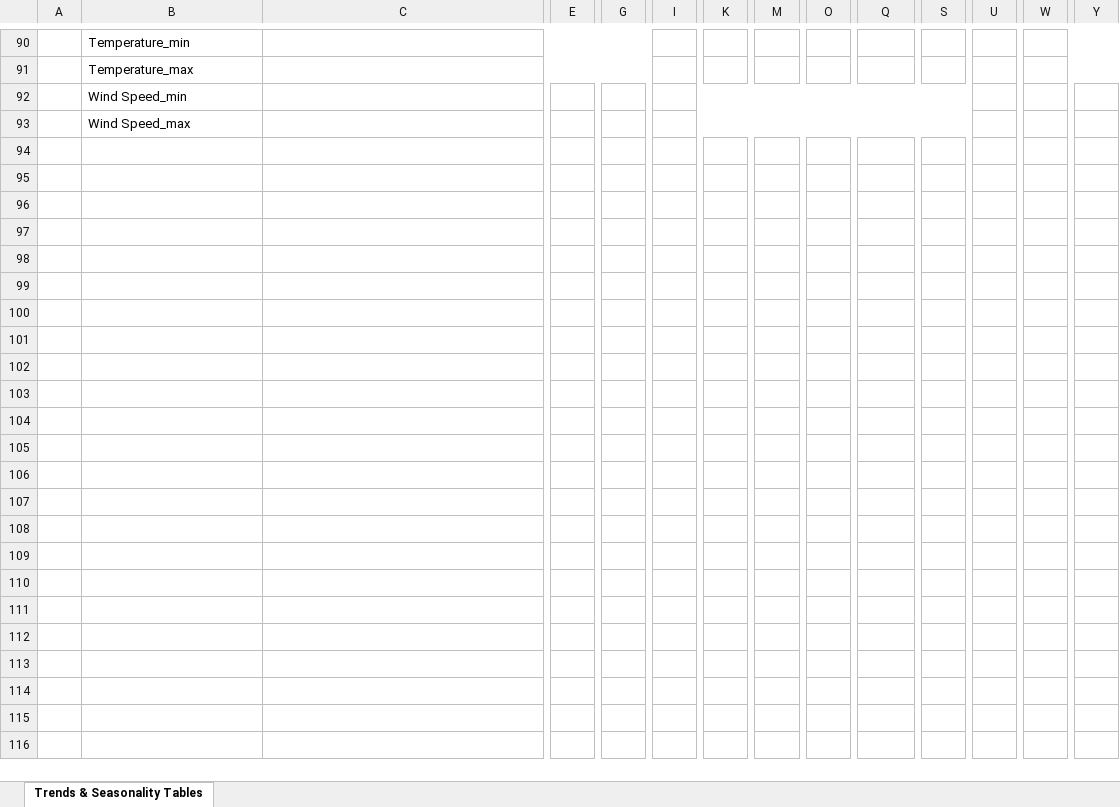
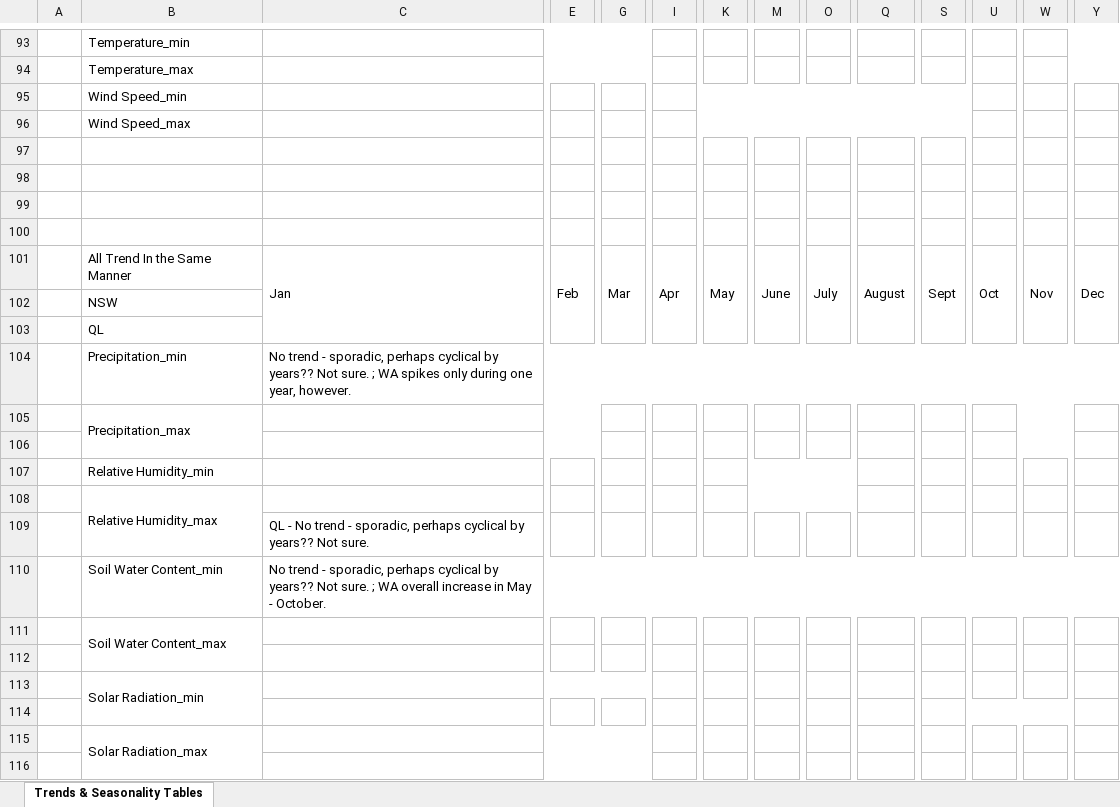
Before and after one commit to ElenaE873/WildfiresAustralia_CallforCode2020, an Excel workbook: Trends & Seasonality/Trends & Seasonality Tables.xlsx, sheet Trends & Seasonality Tables, drawn as a sheet; only a part is shown, gaps mark what is left out; values as stored, in another font and other column widths than the file's, no cell formats; rows hold the shown columns only; the diff covers the shown part only; the diff names each change by its address in the sheet, - before the commit and + after, or states it on an @@ line.

Commit message:
Update Trends & Seasonality Tables.xlsx

```diff
--- a/Trends & Seasonality/Trends & Seasonality Tables.xlsx (sheet Trends & Seasonality Tables)
+++ b/Trends & Seasonality/Trends & Seasonality Tables.xlsx (sheet Trends & Seasonality Tables)
+row 97: (empty)
+row 98: (empty)
+row 99: (empty)
+row 100: (empty)
+row 101:  | All Trend In the Same Manner | Jan | Feb | Mar | Apr | May | June | July | August | Sept | Oct | Nov | Dec
+row 102:  | NSW
+row 103:  | QL
+row 104:  | Precipitation_min | No trend - sporadic, perhaps cyclical by years?? Not sure. ; WA spikes only during one year, however.
@@ row 4 moved to row 105: Precipitation_max @@
+row 106: (empty)
@@ row 5 moved to row 107: Relative Humidity_min @@
+row 108:  | Relative Humidity_max
+row 109:  |  | QL - No trend - sporadic, perhaps cyclical by years?? Not sure.
+row 110:  | Soil Water Content_min | No trend - sporadic, perhaps cyclical by years?? Not sure. ; WA overall increase in May - October.
@@ row 8 moved to row 111: Soil Water Content_max @@
+row 112: (empty)
@@ row 9 moved to row 113: Solar Radiation_min @@
+row 114: (empty)
@@ row 10 moved to row 115: Solar Radiation_max @@
+row 116: (empty)
```
Also changed, not shown: 36 added rows, 2 moved rows, 5 edited cells and merged cells elsewhere in this sheet, cell formats.
